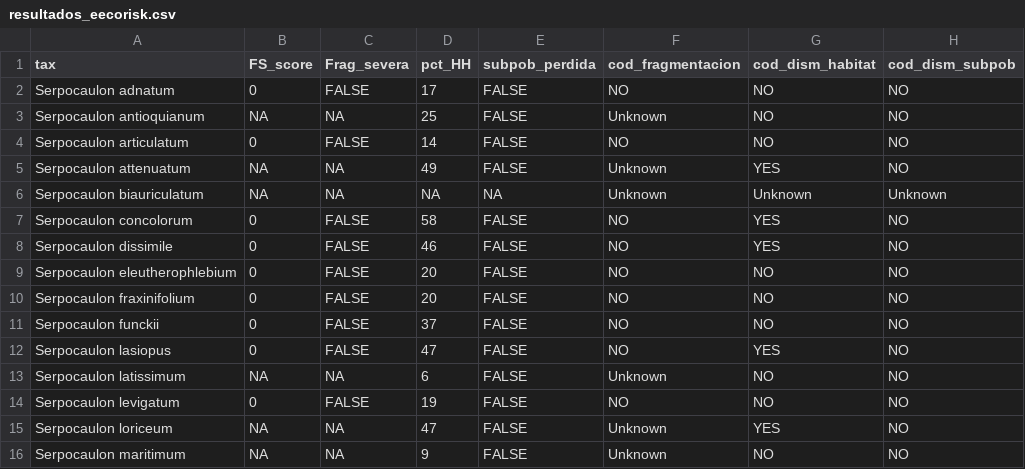
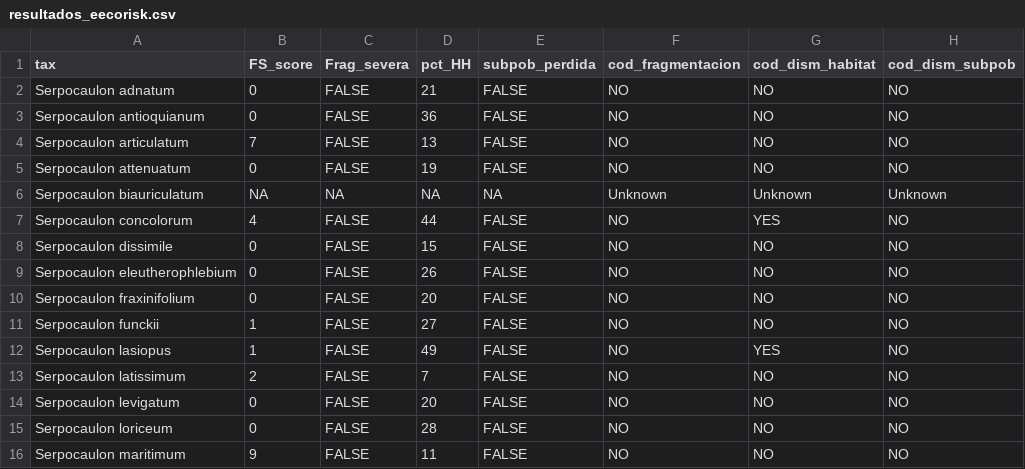
Before and after one commit to Veronicabc-max/SerpocaulonAssessment, a CSV file: resultados/eecorisk/fragmentacion_severa/resultados_eecorisk.csv, drawn as a sheet; only a part is shown; the diff covers the shown part only; the diff names each change by its address in the sheet, - before the commit and + after, or states it on an @@ line.

Commit message:
resultados eecorisk

```diff
--- a/resultados/eecorisk/fragmentacion_severa/resultados_eecorisk.csv
+++ b/resultados/eecorisk/fragmentacion_severa/resultados_eecorisk.csv
-D2 (pct_HH): 17
+D2 (pct_HH): 21
-B3 (FS_score): NA
+B3 (FS_score): 0
-C3 (Frag_severa): NA
+C3 (Frag_severa): FALSE
-D3 (pct_HH): 25
+D3 (pct_HH): 36
-F3 (cod_fragmentacion): Unknown
+F3 (cod_fragmentacion): NO
-B4 (FS_score): 0
+B4 (FS_score): 7
-D4 (pct_HH): 14
+D4 (pct_HH): 13
-B5 (FS_score): NA
+B5 (FS_score): 0
-C5 (Frag_severa): NA
+C5 (Frag_severa): FALSE
-D5 (pct_HH): 49
+D5 (pct_HH): 19
-F5 (cod_fragmentacion): Unknown
+F5 (cod_fragmentacion): NO
-G5 (cod_dism_habitat): YES
+G5 (cod_dism_habitat): NO
-B7 (FS_score): 0
+B7 (FS_score): 4
-D7 (pct_HH): 58
+D7 (pct_HH): 44
-D8 (pct_HH): 46
+D8 (pct_HH): 15
-G8 (cod_dism_habitat): YES
+G8 (cod_dism_habitat): NO
-D9 (pct_HH): 20
+D9 (pct_HH): 26
-B11:B12 (FS_score): 0
+B11:B12 (FS_score): 1
-D11 (pct_HH): 37
+D11 (pct_HH): 27
-D12 (pct_HH): 47
+D12 (pct_HH): 49
-B13 (FS_score): NA
+B13 (FS_score): 2
-C13 (Frag_severa): NA
+C13 (Frag_severa): FALSE
-D13 (pct_HH): 6
+D13 (pct_HH): 7
-F13 (cod_fragmentacion): Unknown
+F13 (cod_fragmentacion): NO
-D14 (pct_HH): 19
+D14 (pct_HH): 20
-B15 (FS_score): NA
+B15 (FS_score): 0
-C15:C16 (Frag_severa): NA
+C15:C16 (Frag_severa): FALSE
-D15 (pct_HH): 47
+D15 (pct_HH): 28
-F15:F16 (cod_fragmentacion): Unknown
+F15:F16 (cod_fragmentacion): NO
-G15 (cod_dism_habitat): YES
+G15 (cod_dism_habitat): NO
-B16 (FS_score): NA
+B16 (FS_score): 9
-D16 (pct_HH): 9
+D16 (pct_HH): 11
```
Also changed, not shown: 18 edited cells elsewhere in this file, 1 other file.
